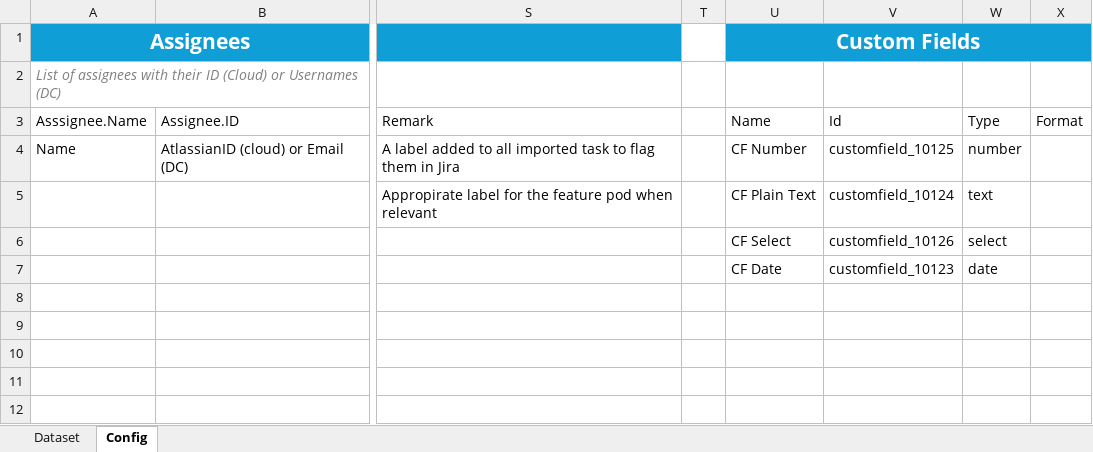
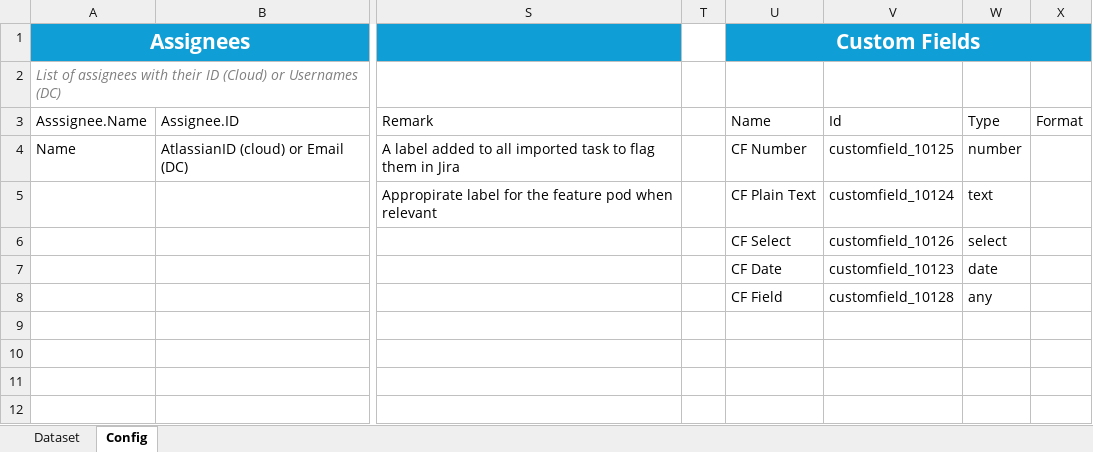
Before and after one commit to DeerHide/jira-toolkit, an Excel workbook: resources/templates/ImportTemplate.xlsx, sheet Config, drawn as a sheet; only a part is shown, gaps mark what is left out; values as stored, in another font and other column widths than the file's, no borders; table styles not drawn; the diff names each change by its address in the sheet, - before the commit and + after, or states it on an @@ line.

Commit message:
JT-232 Add support for 'any' custom field type

```diff
--- a/resources/templates/ImportTemplate.xlsx (sheet Config)
+++ b/resources/templates/ImportTemplate.xlsx (sheet Config)
-U8 (Custom Fields): (empty)
+U8 (Custom Fields): CF Field
-V8: (empty)
+V8: customfield_10128
-W8: (empty)
+W8: any
```
Also changed, not shown: 6 other files.
